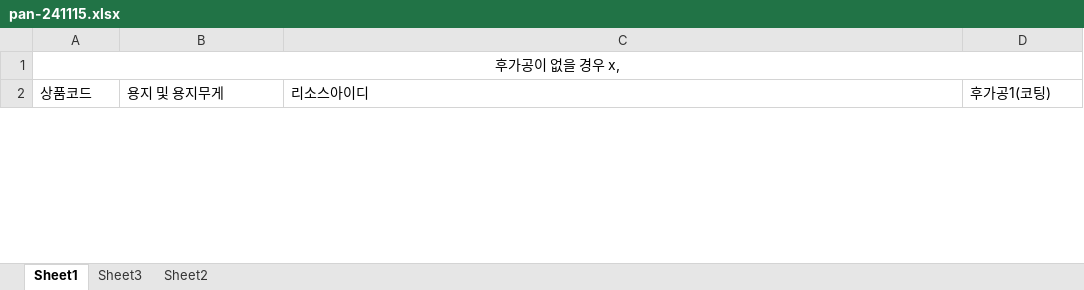
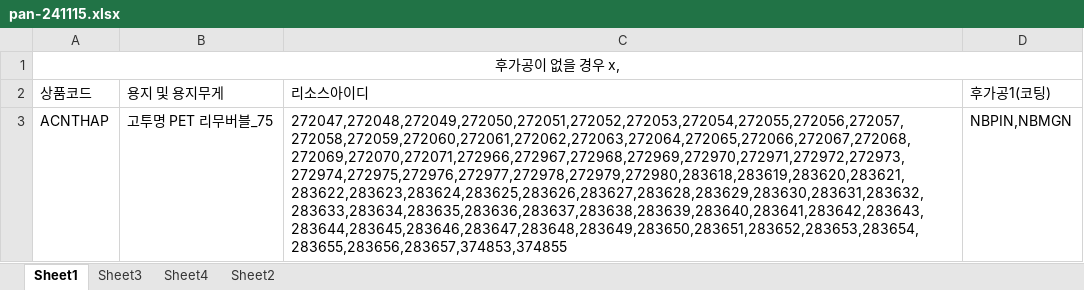
Before and after one commit to kanghagyong/red_orderControllerCode, an Excel workbook: uploads/pan-241115.xlsx, sheet Sheet1, drawn as a sheet; only a part is shown; values as stored, in another font and other column widths than the file's, no borders; the diff covers the shown part only; the diff names each change by its address in the sheet, - before the commit and + after, or states it on an @@ line.

```diff
--- a/uploads/pan-241115.xlsx (sheet Sheet1)
+++ b/uploads/pan-241115.xlsx (sheet Sheet1)
+sheet tab: Sheet4
+row 3: ACNTHAP | 고투명 PET 리무버블_75 | 272047,272048,272049,272050,272051,272052,272053,272054,272055,272056,272057,272058,272059,272060,272061,272062,272063,272064,272065,272066,272067,272068,272069,272070,272071,272966,272967,272968,272969,272970,272971,272972,272973,272974,272975,272976,272977,272978,272979,272980,283618,283619,283620,283621,283622,283623,283624,283625,283626,283627,283628,283629,283630,283631,283632,283633,283634,283635,283636,283637,283638,283639,283640,283641,283642,283643,283644,283645,283646,283647,283648,283649,283650,283651,283652,283653,283654,283655,283656,283657,374853,374855 | NBPIN,NBMGN
```
Also changed, not shown: 1 removed row elsewhere in this sheet, list/card_option.xlsx, list/option_sample.xlsx, 10 other files.
